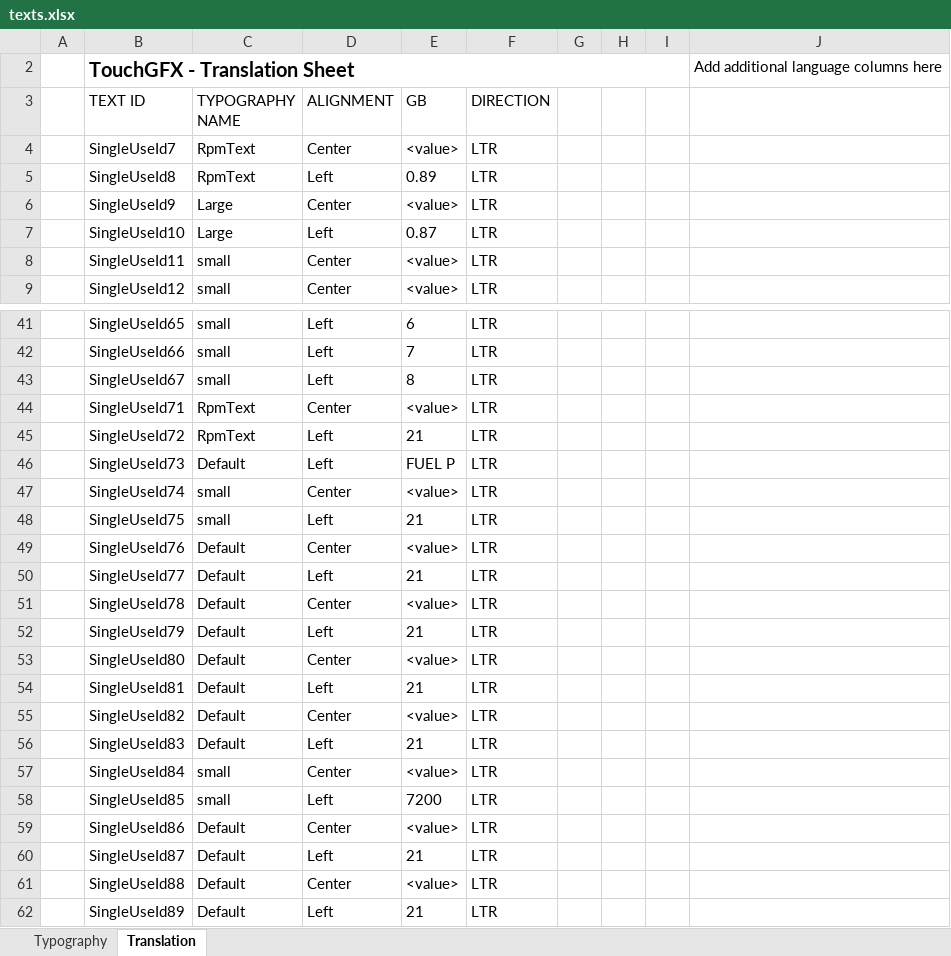
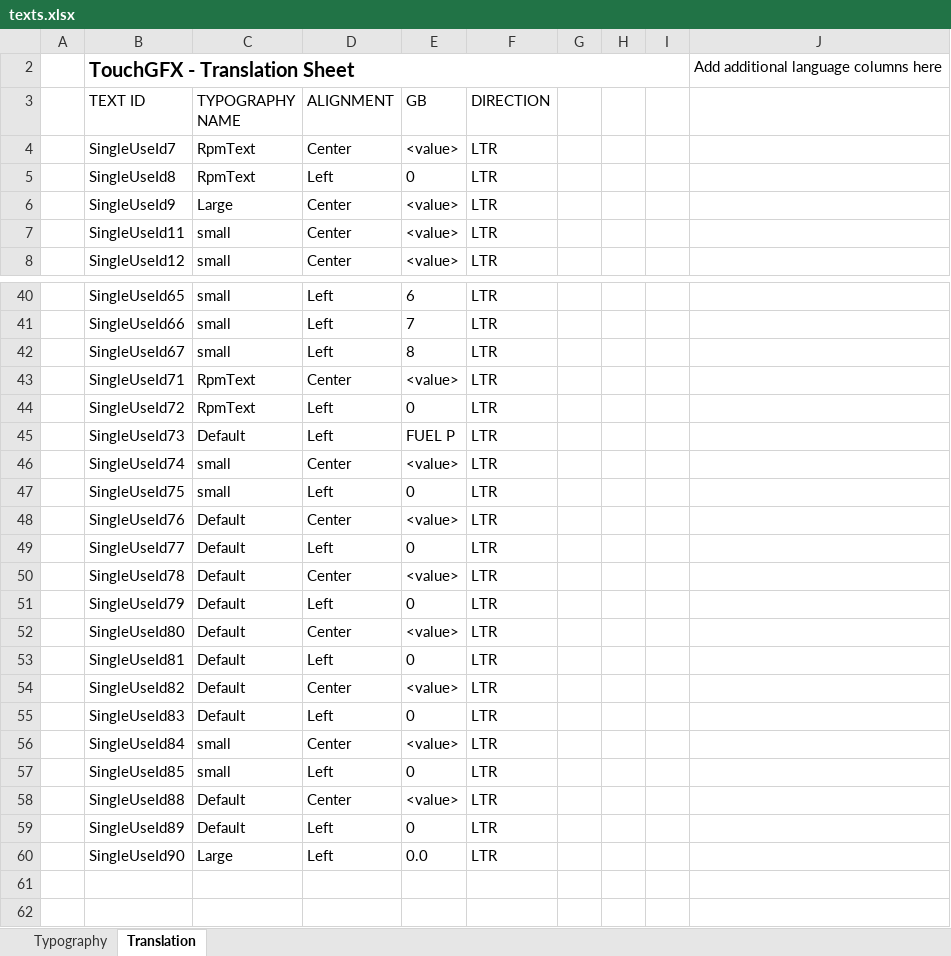
Before and after one commit to btodorov88/dashboard, an Excel workbook: TouchGFX/assets/texts/texts.xlsx, sheet Translation, drawn as a sheet; only a part is shown, gaps mark what is left out; values as stored, in another font and other column widths than the file's, no borders; table styles not drawn; removed rows and columns are numbered as before the commit, all else as after; the diff covers the shown part only; the diff names each change by its address in the sheet, - before the commit and + after, or states it on an @@ line.

```diff
--- a/TouchGFX/assets/texts/texts.xlsx (sheet Translation)
+++ b/TouchGFX/assets/texts/texts.xlsx (sheet Translation)
-E5 (GB): 0.89
+E5 (GB): 0
-row 7:  | SingleUseId10 | Large | Left | 0.87 | LTR
-E44 (GB): 21
+E44 (GB): 0
-E47 (GB): 21
+E47 (GB): 0
-E49 (GB): 21
+E49 (GB): 0
-E51 (GB): 21
+E51 (GB): 0
-E53 (GB): 21
+E53 (GB): 0
-E55 (GB): 21
+E55 (GB): 0
-E57 (GB): 7200
+E57 (GB): 0
-row 59:  | SingleUseId86 | Default | Center | <value> | LTR
-row 60:  | SingleUseId87 | Default | Left | 21 | LTR
-E59 (GB): 21
+E59 (GB): 0
+row 60:  | SingleUseId90 | Large | Left | 0.0 | LTR
```
Also changed, not shown: 6 edited cells elsewhere in this sheet, sheet Typography, 45 other files.
